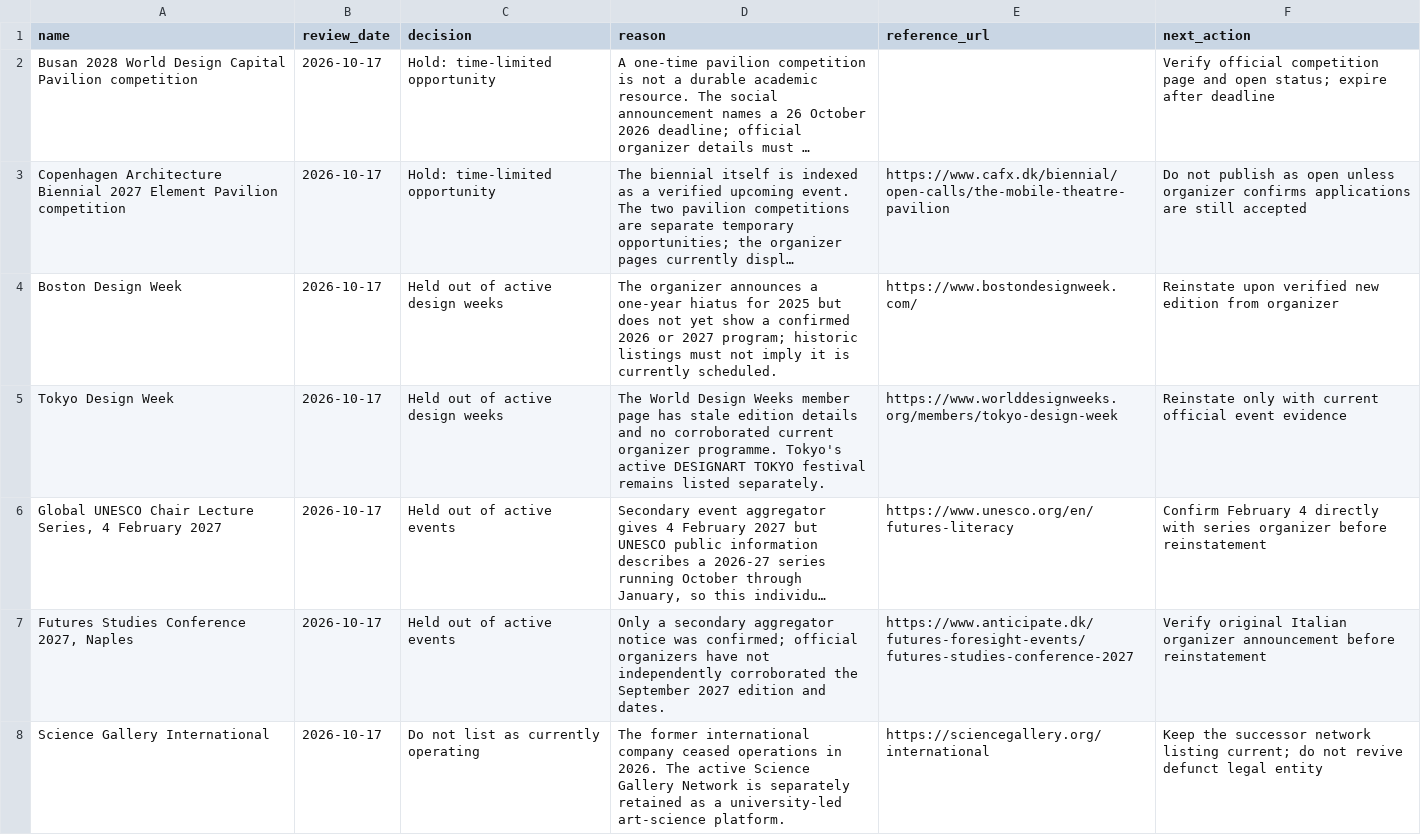
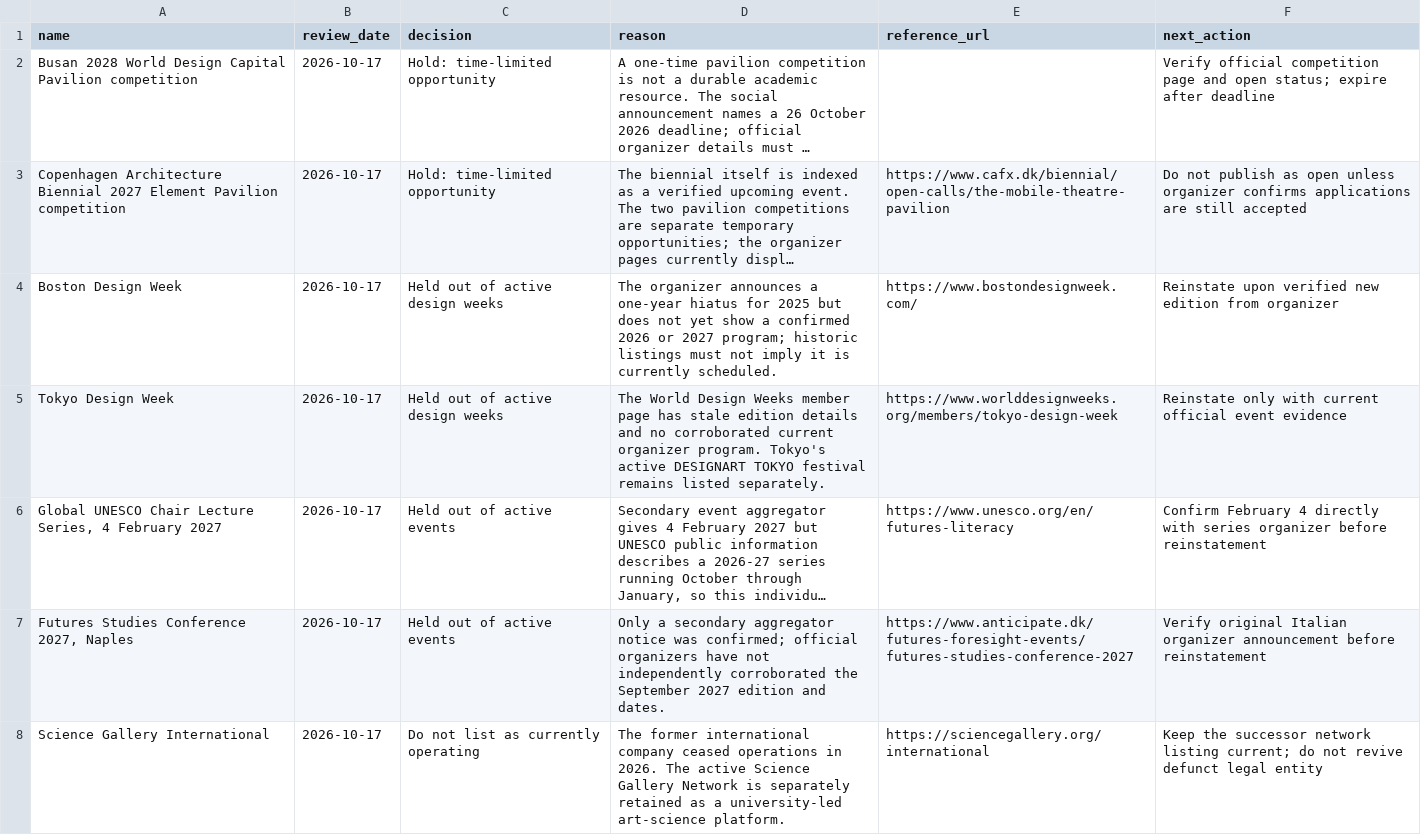
Before and after one commit to brandiejanow/design-reservoir, a CSV file: data/curation-review.csv, drawn as a sheet; long unchanged cells end in …; the diff names each change by its address in the sheet, - before the commit and + after, or states it on an @@ line.

Commit message:
Use American English in curation review notes

```diff
--- a/data/curation-review.csv
+++ b/data/curation-review.csv
-D5 (reason): …current organizer programme. Tokyo's active…
+D5 (reason): …current organizer program. Tokyo's active…
```
